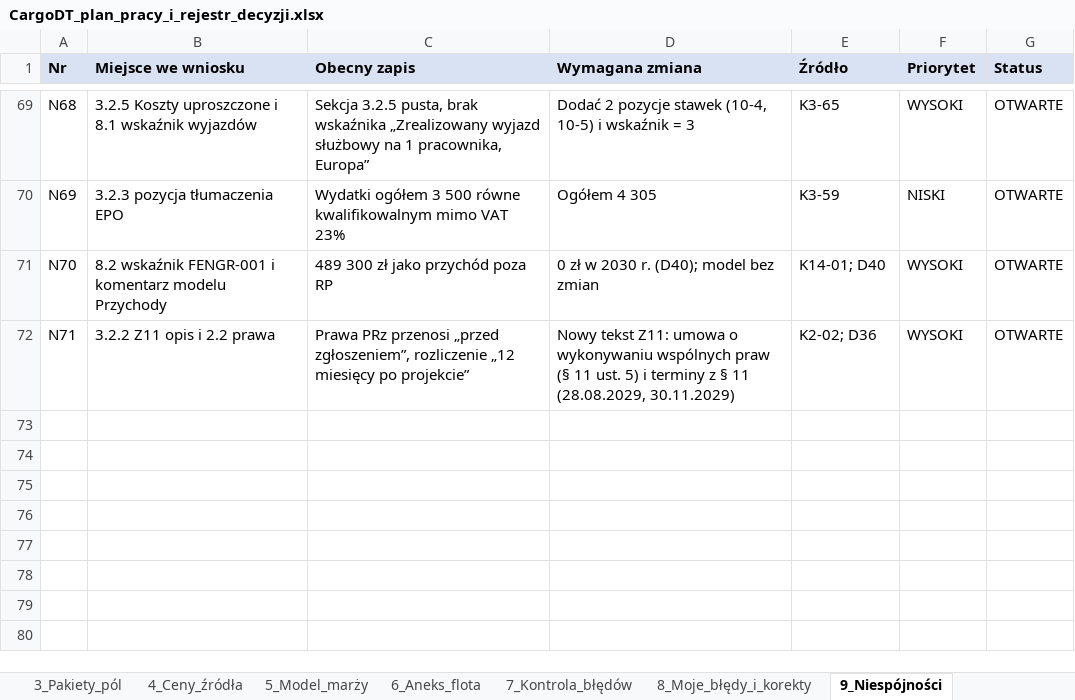
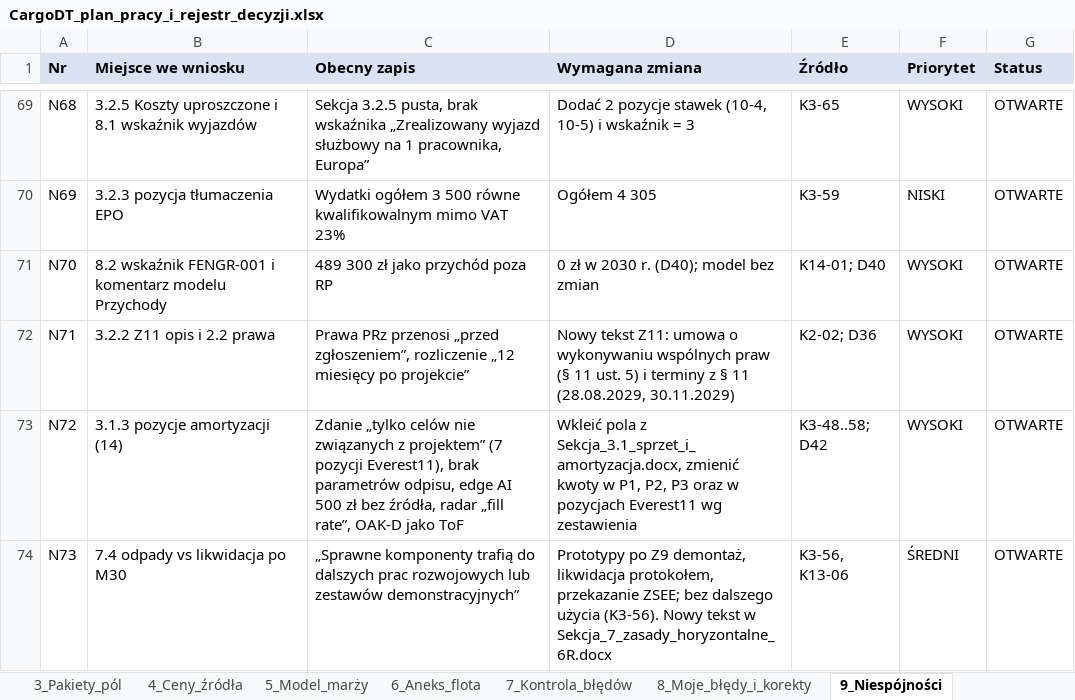
Before and after one commit to retajczyke/smart, an Excel workbook: CargoDT_plan_pracy_i_rejestr_decyzji.xlsx, sheet 9_Niespójności, drawn as a sheet; only a part is shown, gaps mark what is left out; values as stored, in another font and other column widths than the file's, no borders; the diff names each change by its address in the sheet, - before the commit and + after, or states it on an @@ line.

```diff
--- a/CargoDT_plan_pracy_i_rejestr_decyzji.xlsx (sheet 9_Niespójności)
+++ b/CargoDT_plan_pracy_i_rejestr_decyzji.xlsx (sheet 9_Niespójności)
+row 73: N72 | 3.1.3 pozycje amortyzacji (14) | Zdanie „tylko celów nie związanych z projektem” (7 pozycji Everest11), brak parametrów odpisu, edge AI 500 zł bez źródła, radar „fill rate”, OAK-D jako ToF | Wkleić pola z Sekcja_3.1_sprzet_i_amortyzacja.docx, zmienić kwoty w P1, P2, P3 oraz w pozycjach Everest11 wg zestawienia | K3-48..58; D42 | WYSOKI | OTWARTE
+row 74: N73 | 7.4 odpady vs likwidacja po M30 | „Sprawne komponenty trafią do dalszych prac rozwojowych lub zestawów demonstracyjnych” | Prototypy po Z9 demontaż, likwidacja protokołem, przekazanie ZSEE; bez dalszego użycia (K3-56). Nowy tekst w Sekcja_7_zasady_horyzontalne_6R.docx | K3-56, K13-06 | ŚREDNI | OTWARTE
```
Also changed, not shown: sheet 2_Do_zrobienia, sheet 1_Decyzje, sheet 11_Dokumenty, sheet 3_Pakiety_pól, 2 other files.
